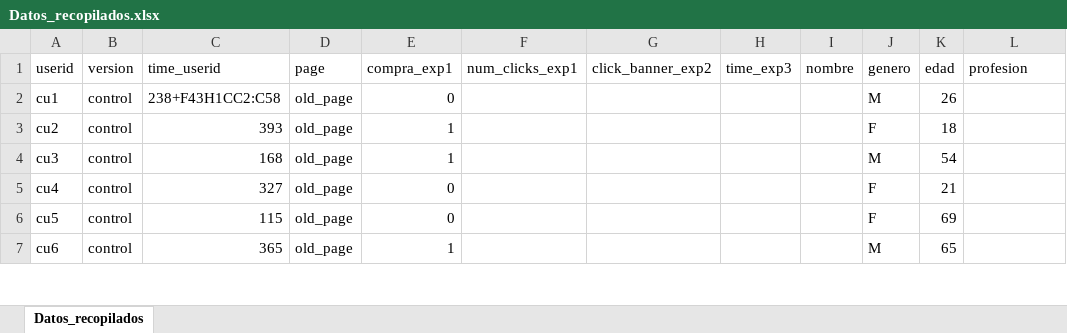
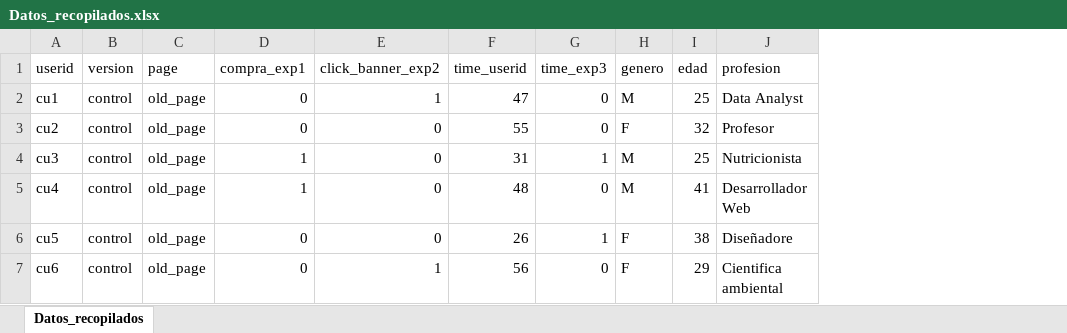
Before and after one commit to maugc1/5_Proyecto, an Excel workbook: data/Datos_recopilados.xlsx, sheet Datos_recopilados, drawn as a sheet; only a part is shown; values as stored, in another font and other column widths than the file's, no borders; removed rows and columns are numbered as before the commit, all else as after; the diff covers the shown part only; the diff names each change by its address in the sheet, - before the commit and + after, or states it on an @@ line.

Commit message:
On it

```diff
--- a/data/Datos_recopilados.xlsx (sheet Datos_recopilados)
+++ b/data/Datos_recopilados.xlsx (sheet Datos_recopilados)
-column C (time_userid), rows 2-7: 238+F43H1CC2:C58 | 393 | 168 | 327 | 115 | 365
-column F (num_clicks_exp1), empty
+column F (time_userid), rows 2-7: 47 | 55 | 31 | 48 | 26 | 56
-column I (nombre), empty
-E2 (click_banner_exp2): (empty)
+E2 (click_banner_exp2): 1
-G2:G3 (time_exp3): (empty)
+G2:G3 (time_exp3): 0
-I2 (edad): 26
+I2 (edad): 25
-J2 (profesion): (empty)
+J2 (profesion): Data Analyst
-D3 (compra_exp1): 1
+D3 (compra_exp1): 0
-E3:E6 (click_banner_exp2): (empty)
+E3:E6 (click_banner_exp2): 0
-I3 (edad): 18
+I3 (edad): 32
-J3 (profesion): (empty)
+J3 (profesion): Profesor
-G4 (time_exp3): (empty)
+G4 (time_exp3): 1
-I4 (edad): 54
+I4 (edad): 25
-J4 (profesion): (empty)
+J4 (profesion): Nutricionista
-D5 (compra_exp1): 0
+D5 (compra_exp1): 1
-G5 (time_exp3): (empty)
+G5 (time_exp3): 0
-H5 (genero): F
+H5 (genero): M
-I5 (edad): 21
+I5 (edad): 41
-J5 (profesion): (empty)
+J5 (profesion): Desarrollador Web
-G6 (time_exp3): (empty)
+G6 (time_exp3): 1
-I6 (edad): 69
+I6 (edad): 38
-J6 (profesion): (empty)
+J6 (profesion): Diseñadore
-D7 (compra_exp1): 1
+D7 (compra_exp1): 0
-E7 (click_banner_exp2): (empty)
+E7 (click_banner_exp2): 1
-G7 (time_exp3): (empty)
+G7 (time_exp3): 0
-H7 (genero): M
+H7 (genero): F
-I7 (edad): 65
+I7 (edad): 29
-J7 (profesion): (empty)
+J7 (profesion): Cientifica ambiental
```
Also changed, not shown: 15 added rows, 21 removed rows and 50 edited cells elsewhere in this sheet.
